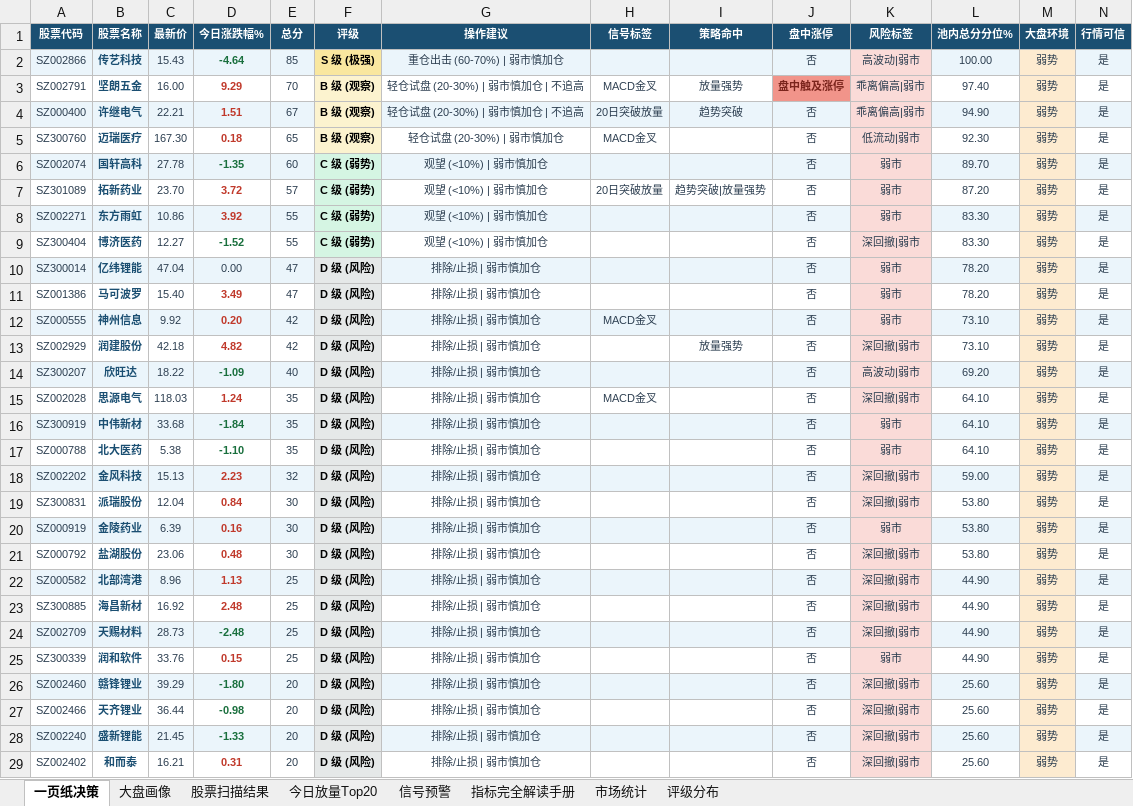
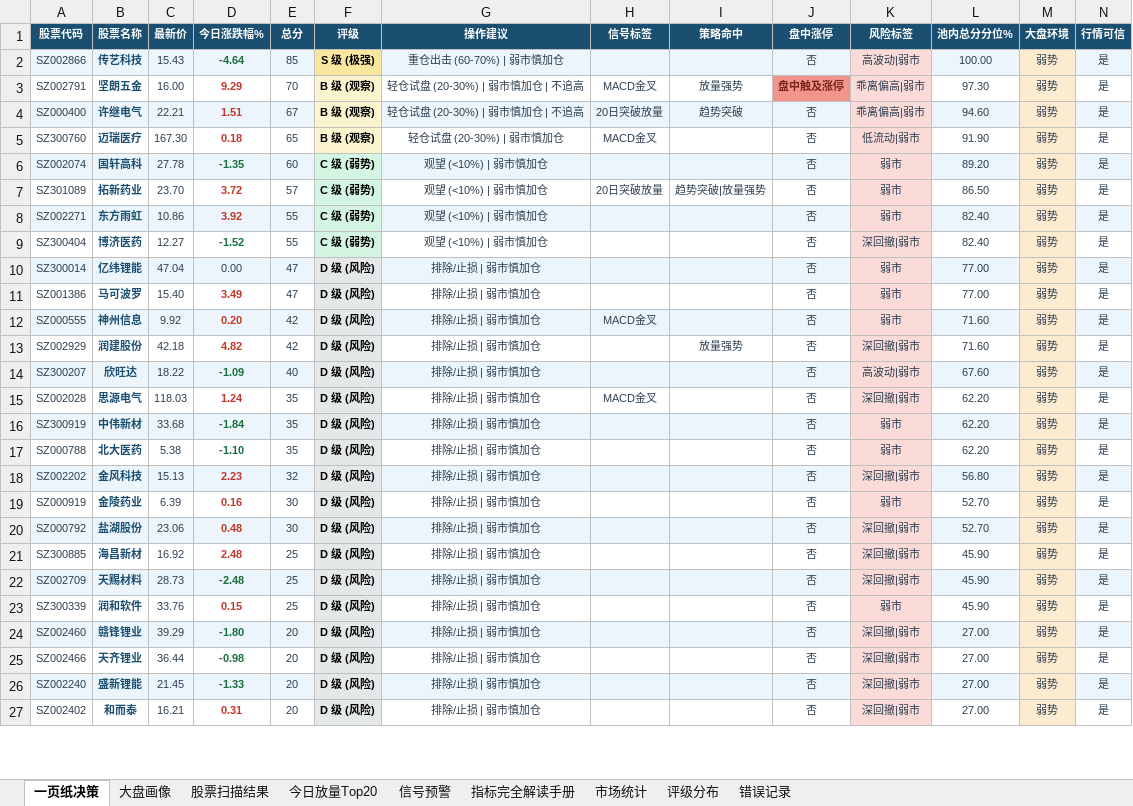
Before and after one commit to gaoyouxiaochao/stock-scanner-v79, an Excel workbook: results/latest.xlsx, sheet 一页纸决策, drawn as a sheet; only a part is shown; values as stored, in another font and other column widths than the file's, no borders; conditional formats not drawn; removed rows and columns are numbered as before the commit, all else as after; the diff covers the shown part only; the diff names each change by its address in the sheet, - before the commit and + after, or states it on an @@ line.

```diff
--- a/results/latest.xlsx (sheet 一页纸决策)
+++ b/results/latest.xlsx (sheet 一页纸决策)
+sheet tab: 错误记录
-L3 (池内总分分位%): 97.40
+L3 (池内总分分位%): 97.30
-L4 (池内总分分位%): 94.90
+L4 (池内总分分位%): 94.60
-L5 (池内总分分位%): 92.30
+L5 (池内总分分位%): 91.90
-L6 (池内总分分位%): 89.70
+L6 (池内总分分位%): 89.20
-L7 (池内总分分位%): 87.20
+L7 (池内总分分位%): 86.50
-L8:L9 (池内总分分位%): 83.30
+L8:L9 (池内总分分位%): 82.40
-L10:L11 (池内总分分位%): 78.20
+L10:L11 (池内总分分位%): 77.00
-L12:L13 (池内总分分位%): 73.10
+L12:L13 (池内总分分位%): 71.60
-L14 (池内总分分位%): 69.20
+L14 (池内总分分位%): 67.60
-L15:L17 (池内总分分位%): 64.10
+L15:L17 (池内总分分位%): 62.20
-L18 (池内总分分位%): 59.00
+L18 (池内总分分位%): 56.80
-row 19: SZ300831 | 派瑞股份 | 12.04 | 0.84 | 30 | D 级 (风险) | 排除/止损 | 弱市慎加仓 |  |  | 否 | 深回撤|弱市 | 53.80 | 弱势 | 是
-A19:E19 fill: #EBF5FB
+A19:E19 fill: none
-G19:J19 fill: #EBF5FB
+G19:J19 fill: none
-L19:L20 (池内总分分位%): 53.80
+L19:L20 (池内总分分位%): 52.70
-L19 fill: #EBF5FB
+L19 fill: none
-N19 fill: #EBF5FB
+N19 fill: none
-A20:E20 fill: none
+A20:E20 fill: #EBF5FB
-G20:J20 fill: none
+G20:J20 fill: #EBF5FB
-L20 fill: none
+L20 fill: #EBF5FB
-N20 fill: none
+N20 fill: #EBF5FB
-row 22: SZ000582 | 北部湾港 | 8.96 | 1.13 | 25 | D 级 (风险) | 排除/止损 | 弱市慎加仓 |  |  | 否 | 深回撤|弱市 | 44.90 | 弱势 | 是
-L21:L23 (池内总分分位%): 44.90
+L21:L23 (池内总分分位%): 45.90
-L24:L27 (池内总分分位%): 25.60
+L24:L27 (池内总分分位%): 27.00
```
Also changed, not shown: 11 edited cells elsewhere in this sheet, sheet 股票扫描结果, sheet 今日放量Top20, sheet 信号预警, sheet 市场统计, sheet 评级分布, sheet 大盘画像, 1 other file.
